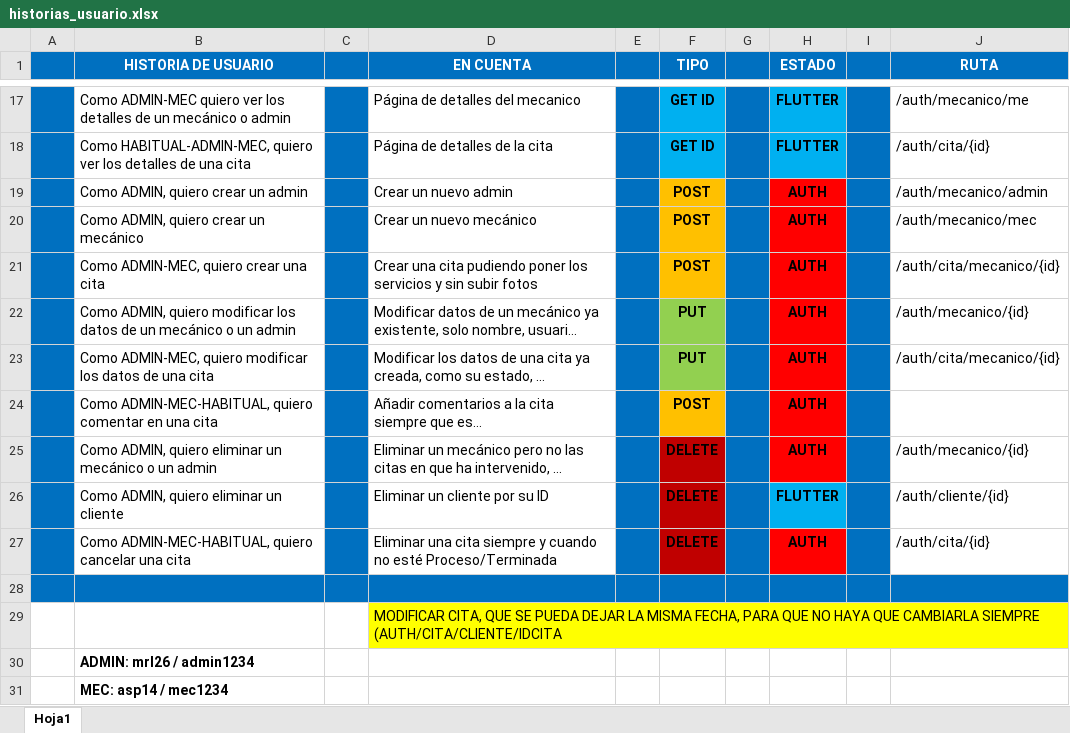
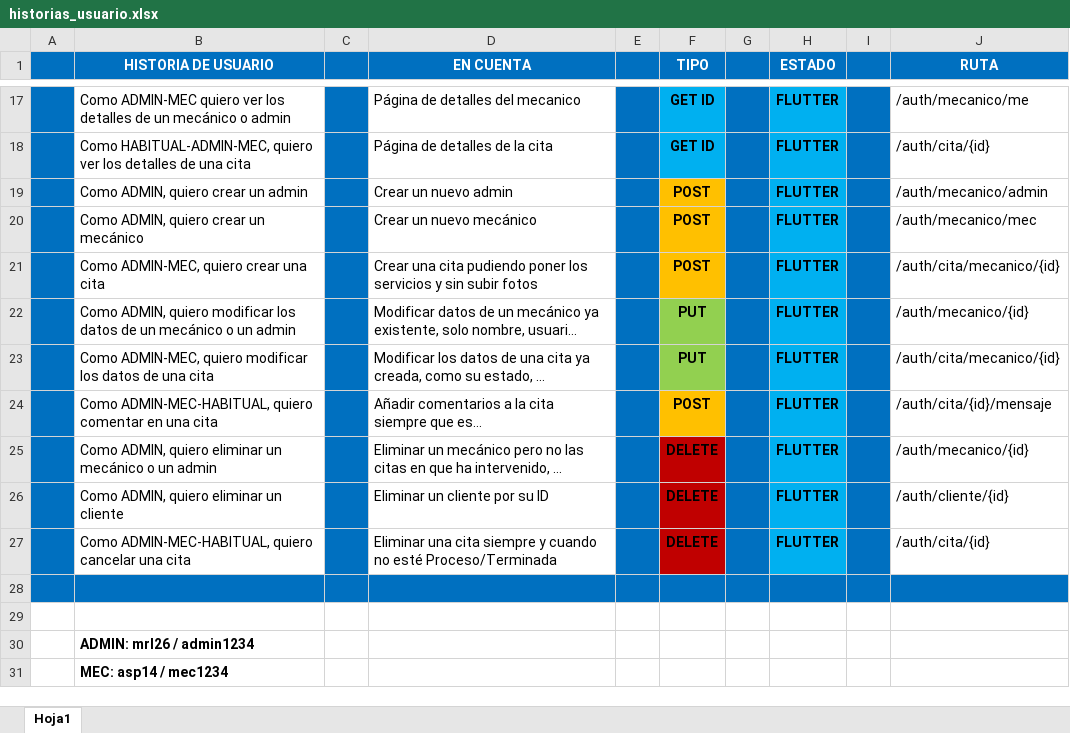
Before and after one commit to PlayerMario/talleres-ruiz, an Excel workbook: docs/documentacion/historias_usuario.xlsx, sheet Hoja1, drawn as a sheet; only a part is shown, gaps mark what is left out; long unchanged cells end in …; values as stored, in another font and other column widths than the file's, no borders; charts and pictures not drawn; the diff names each change by its address in the sheet, - before the commit and + after, or states it on an @@ line.

```diff
--- a/docs/documentacion/historias_usuario.xlsx (sheet Hoja1)
+++ b/docs/documentacion/historias_usuario.xlsx (sheet Hoja1)
-H19:H25 (ESTADO): AUTH
+H19:H25 (ESTADO): FLUTTER
-H19:H25 fill: #FF0000
+H19:H25 fill: #00B0F0
-J24 (RUTA): (empty)
+J24 (RUTA): /auth/cita/{id}/mensaje
-H27 (ESTADO): AUTH
+H27 (ESTADO): FLUTTER
-H27 fill: #FF0000
+H27 fill: #00B0F0
-D29 (EN CUENTA): MODIFICAR CITA, QUE SE PUEDA DEJAR LA MISMA FECHA, PARA QUE NO HAYA QUE CAMBIARLA SIEMPRE (AUTH/CITA/CLIENTE/IDCITA
+D29 (EN CUENTA): (empty)
-D29 fill: #FFFF00
+D29 fill: none
```
Also changed, not shown: 7 other files.
